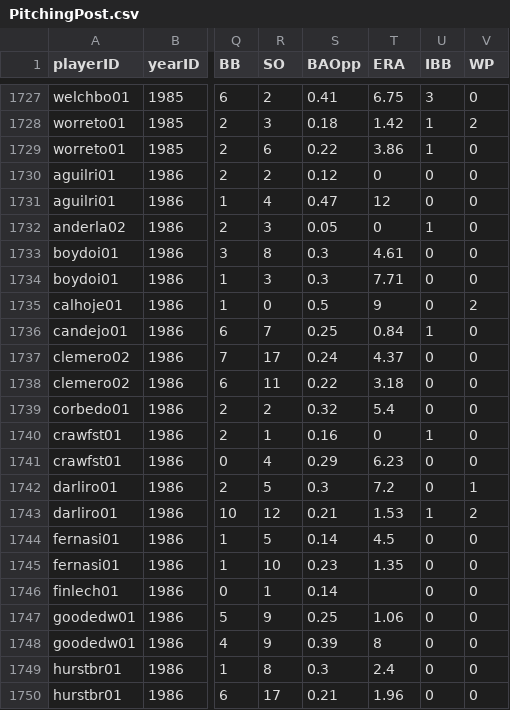
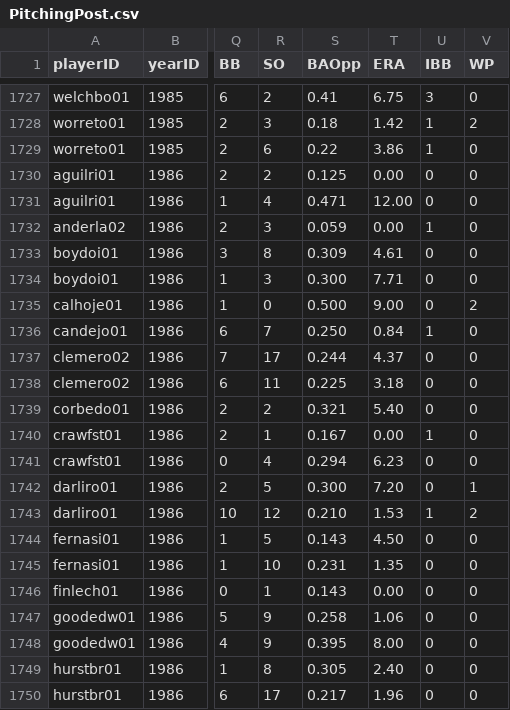
Before and after one commit to zbailey1/baseballdatabank, a CSV file: core/PitchingPost.csv, drawn as a sheet; only a part is shown, gaps mark what is left out; the diff covers the shown part only; the diff names each change by its address in the sheet, - before the commit and + after, or states it on an @@ line.

```diff
--- a/core/PitchingPost.csv
+++ b/core/PitchingPost.csv
-S1730 (BAOpp): 0.12
+S1730 (BAOpp): 0.125
-T1730 (ERA): 0
+T1730 (ERA): 0.00
-S1731 (BAOpp): 0.47
+S1731 (BAOpp): 0.471
-T1731 (ERA): 12
+T1731 (ERA): 12.00
-S1732 (BAOpp): 0.05
+S1732 (BAOpp): 0.059
-T1732 (ERA): 0
+T1732 (ERA): 0.00
-S1733 (BAOpp): 0.3
+S1733 (BAOpp): 0.309
-S1734 (BAOpp): 0.3
+S1734 (BAOpp): 0.300
-S1735 (BAOpp): 0.5
+S1735 (BAOpp): 0.500
-T1735 (ERA): 9
+T1735 (ERA): 9.00
-S1736 (BAOpp): 0.25
+S1736 (BAOpp): 0.250
-S1737 (BAOpp): 0.24
+S1737 (BAOpp): 0.244
-S1738 (BAOpp): 0.22
+S1738 (BAOpp): 0.225
-S1739 (BAOpp): 0.32
+S1739 (BAOpp): 0.321
-T1739 (ERA): 5.4
+T1739 (ERA): 5.40
-S1740 (BAOpp): 0.16
+S1740 (BAOpp): 0.167
-T1740 (ERA): 0
+T1740 (ERA): 0.00
-S1741 (BAOpp): 0.29
+S1741 (BAOpp): 0.294
-S1742 (BAOpp): 0.3
+S1742 (BAOpp): 0.300
-T1742 (ERA): 7.2
+T1742 (ERA): 7.20
-S1743 (BAOpp): 0.21
+S1743 (BAOpp): 0.210
-S1744 (BAOpp): 0.14
+S1744 (BAOpp): 0.143
-T1744 (ERA): 4.5
+T1744 (ERA): 4.50
-S1745 (BAOpp): 0.23
+S1745 (BAOpp): 0.231
-S1746 (BAOpp): 0.14
+S1746 (BAOpp): 0.143
-T1746 (ERA): (empty)
+T1746 (ERA): 0.00
-S1747 (BAOpp): 0.25
+S1747 (BAOpp): 0.258
-S1748 (BAOpp): 0.39
+S1748 (BAOpp): 0.395
-T1748 (ERA): 8
+T1748 (ERA): 8.00
-S1749 (BAOpp): 0.3
+S1749 (BAOpp): 0.305
-T1749 (ERA): 2.4
+T1749 (ERA): 2.40
-S1750 (BAOpp): 0.21
+S1750 (BAOpp): 0.217
```
Also changed, not shown: 42 edited cells elsewhere in this file, core/BattingPost.csv, core/FieldingPost.csv.
